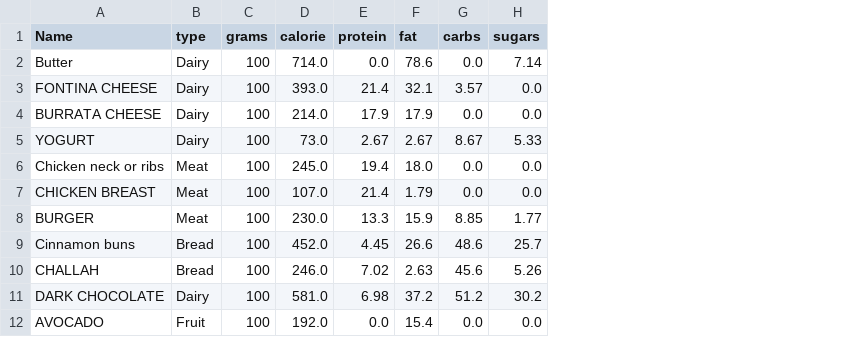
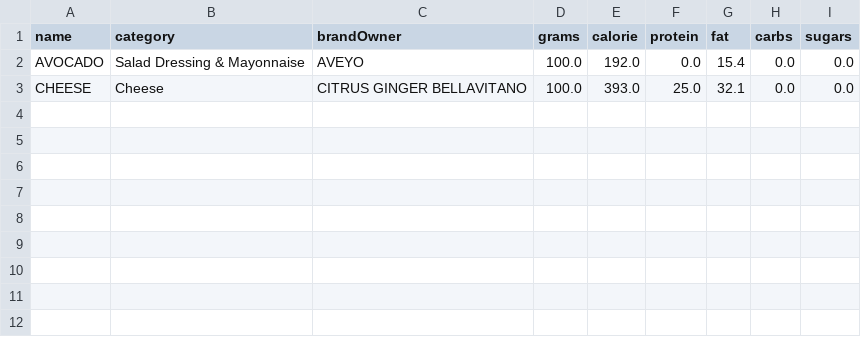
Before and after one commit to avivfaraj/cs570-health-tracker, a CSV file: Files/foodDataset.csv, drawn as a sheet; removed rows and columns are numbered as before the commit, all else as after; the diff names each change by its address in the sheet, - before the commit and + after, or states it on an @@ line.

Commit message:
Get request + Save to file + brandOwner

```diff
--- a/Files/foodDataset.csv
+++ b/Files/foodDataset.csv
-column A (Name), row 12: AVOCADO
-column B (type), row 12: Fruit
+column A (name), row 2: AVOCADO
+column B (category), row 2: Salad Dressing & Mayonnaise
+column C (brandOwner), row 2: AVEYO
-row 2: Butter | Dairy | 100 | 714.0 | 0.0 | 78.6 | 0.0 | 7.14
-row 3: FONTINA CHEESE | Dairy | 100 | 393.0 | 21.4 | 32.1 | 3.57 | 0.0
-row 4: BURRATA CHEESE | Dairy | 100 | 214.0 | 17.9 | 17.9 | 0.0 | 0.0
-row 5: YOGURT | Dairy | 100 | 73.0 | 2.67 | 2.67 | 8.67 | 5.33
-row 6: Chicken neck or ribs | Meat | 100 | 245.0 | 19.4 | 18.0 | 0.0 | 0.0
-row 7: CHICKEN BREAST | Meat | 100 | 107.0 | 21.4 | 1.79 | 0.0 | 0.0
-row 8: BURGER | Meat | 100 | 230.0 | 13.3 | 15.9 | 8.85 | 1.77
-row 9: Cinnamon buns | Bread | 100 | 452.0 | 4.45 | 26.6 | 48.6 | 25.7
-row 10: CHALLAH | Bread | 100 | 246.0 | 7.02 | 2.63 | 45.6 | 5.26
-row 11: DARK CHOCOLATE | Dairy | 100 | 581.0 | 6.98 | 37.2 | 51.2 | 30.2
-D2 (grams): 100
+D2 (grams): 100.0
+row 3: CHEESE | Cheese | CITRUS GINGER BELLAVITANO | 100.0 | 393.0 | 25.0 | 32.1 | 0.0 | 0.0
```
Also changed, not shown: Files/dailyConsumption.csv, 5 other files.
